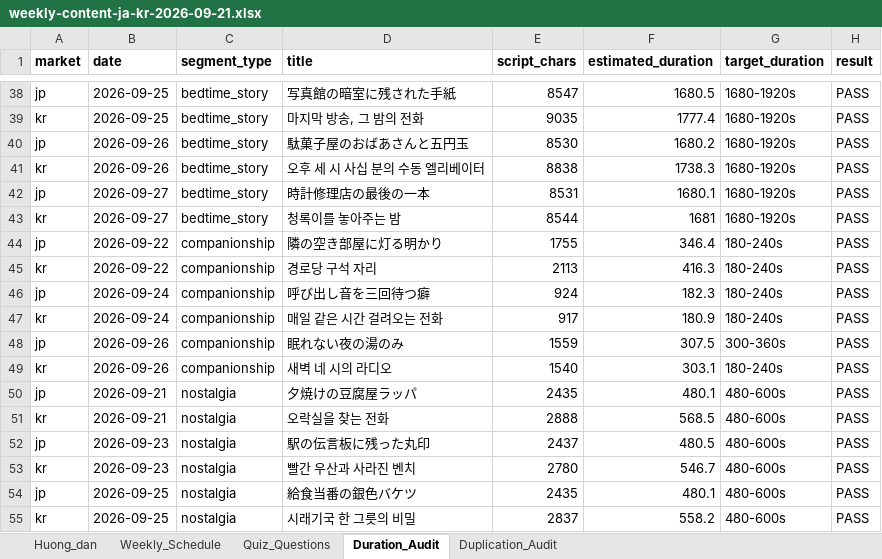
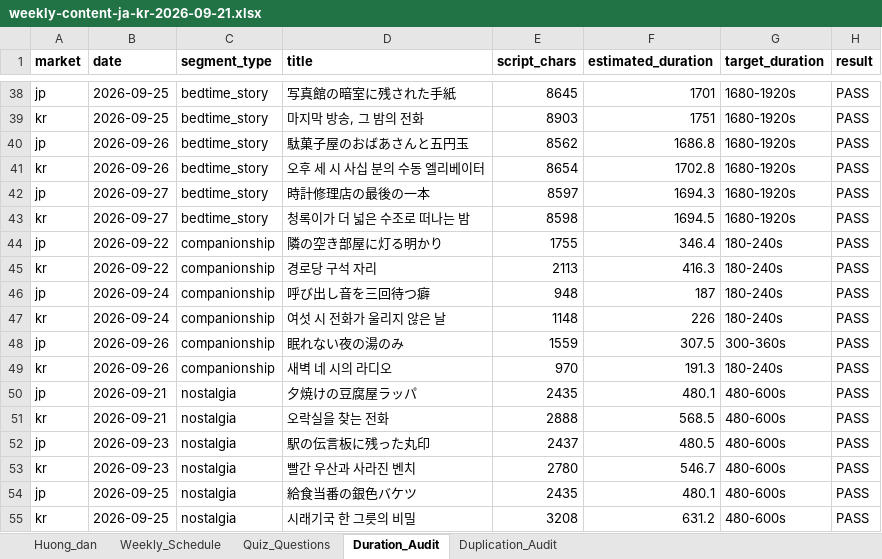
Before and after one commit to TungTuan/yt-1, an Excel workbook: outputs/01a0b824-215b-77f3-9384-426af4e8dca2/weekly-content-ja-kr-2026-09-21.xlsx, sheet Duration_Audit, drawn as a sheet; only a part is shown, gaps mark what is left out; values as stored, in another font and other column widths than the file's, no borders; the diff covers the shown part only; the diff names each change by its address in the sheet, - before the commit and + after, or states it on an @@ line.

```diff
--- a/outputs/01a0b824-215b-77f3-9384-426af4e8dca2/weekly-content-ja-kr-2026-09-21.xlsx (sheet Duration_Audit)
+++ b/outputs/01a0b824-215b-77f3-9384-426af4e8dca2/weekly-content-ja-kr-2026-09-21.xlsx (sheet Duration_Audit)
-E38 (script_chars): 8547
+E38 (script_chars): 8645
-F38 (estimated_duration): 1680.5
+F38 (estimated_duration): 1701
-E39 (script_chars): 9035
+E39 (script_chars): 8903
-F39 (estimated_duration): 1777.4
+F39 (estimated_duration): 1751
-E40 (script_chars): 8530
+E40 (script_chars): 8562
-F40 (estimated_duration): 1680.2
+F40 (estimated_duration): 1686.8
-E41 (script_chars): 8838
+E41 (script_chars): 8654
-F41 (estimated_duration): 1738.3
+F41 (estimated_duration): 1702.8
-E42 (script_chars): 8531
+E42 (script_chars): 8597
-F42 (estimated_duration): 1680.1
+F42 (estimated_duration): 1694.3
-D43 (title): 청록이를 놓아주는 밤
+D43 (title): 청록이가 더 넓은 수조로 떠나는 밤
-E43 (script_chars): 8544
+E43 (script_chars): 8598
-F43 (estimated_duration): 1681
+F43 (estimated_duration): 1694.5
-E46 (script_chars): 924
+E46 (script_chars): 948
-F46 (estimated_duration): 182.3
+F46 (estimated_duration): 187
-D47 (title): 매일 같은 시간 걸려오는 전화
+D47 (title): 여섯 시 전화가 울리지 않은 날
-E47 (script_chars): 917
+E47 (script_chars): 1148
-F47 (estimated_duration): 180.9
+F47 (estimated_duration): 226
-E49 (script_chars): 1540
+E49 (script_chars): 970
-F49 (estimated_duration): 303.1
+F49 (estimated_duration): 191.3
-E55 (script_chars): 2837
+E55 (script_chars): 3208
-F55 (estimated_duration): 558.2
+F55 (estimated_duration): 631.2
```
Also changed, not shown: 32 edited cells elsewhere in this sheet, sheet Quiz_Questions, sheet Weekly_Schedule, sheet Duplication_Audit, sheet Huong_dan, .batch-rewrite/weekly-content-ja-kr-2026-09-21.xlsx, 46 other files.
